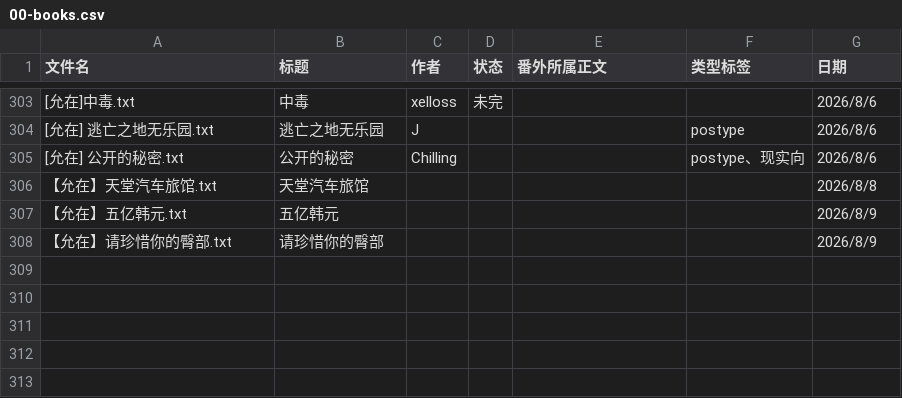
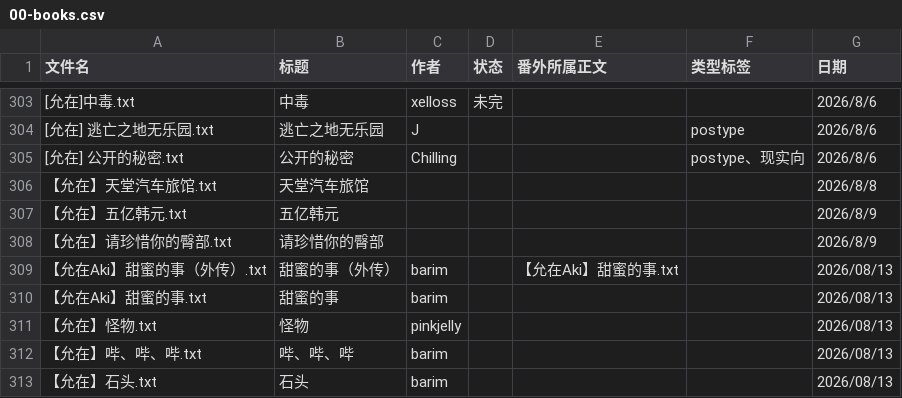
Before and after one commit to bunbearlibrary/reading-list, a CSV file: 00-books.csv, drawn as a sheet; only a part is shown, gaps mark what is left out.

Commit message:
Update 00-books.csv

```diff
--- a/00-books.csv
+++ b/00-books.csv
@@ -308 +308,6 @@
 【允在】请珍惜你的臀部.txt,请珍惜你的臀部,,,,,2026/8/9
+【允在Aki】甜蜜的事（外传）.txt,甜蜜的事（外传）,barim,,【允在Aki】甜蜜的事.txt,,2026/08/13
+【允在Aki】甜蜜的事.txt,甜蜜的事,barim,,,,2026/08/13
+【允在】怪物.txt,怪物,pinkjelly,,,,2026/08/13
+【允在】哔、哔、哔.txt,哔、哔、哔,barim,,,,2026/08/13
+【允在】石头.txt,石头,barim,,,,2026/08/13
```
